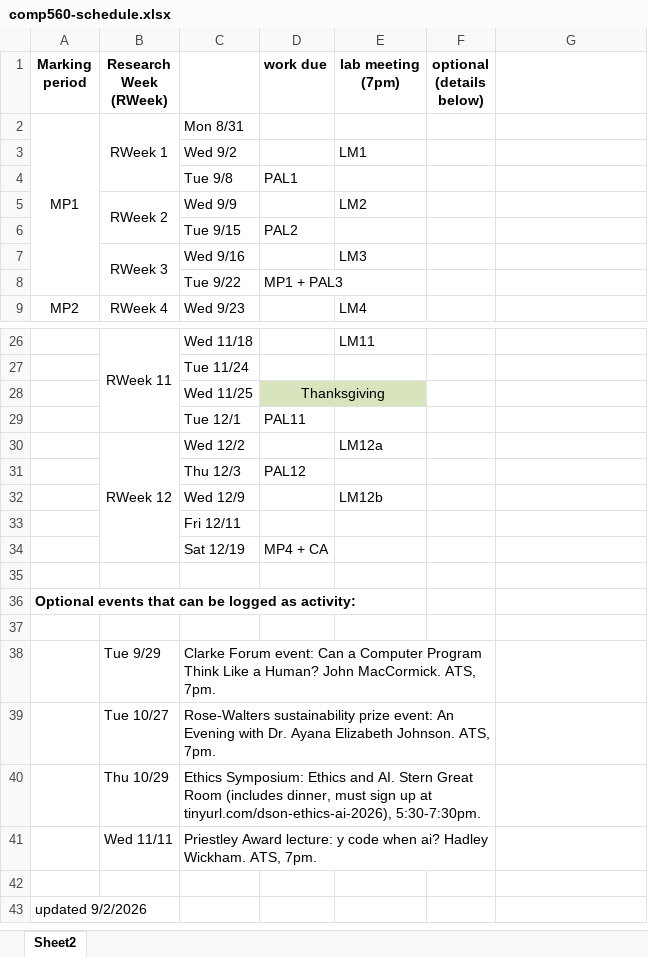
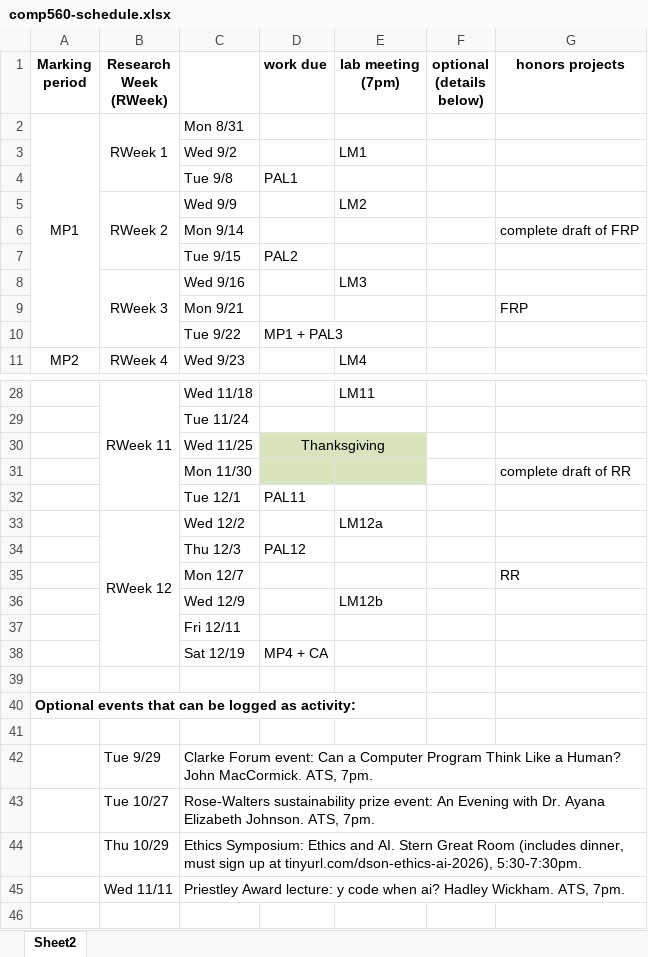
Before and after one commit to dson-comp560-fa26/web, an Excel workbook: comp560-schedule.xlsx, sheet Sheet2, drawn as a sheet; only a part is shown, gaps mark what is left out; the shorter side is filled out with more unchanged rows; values as stored, in another font and other column widths than the file's, no borders; removed rows and columns are numbered as before the commit, all else as after; the diff names each change by its address in the sheet, - before the commit and + after, or states it on an @@ line.

Commit message:
docs: update comp560 schedule spreadsheet

```diff
--- a/comp560-schedule.xlsx (sheet Sheet2)
+++ b/comp560-schedule.xlsx (sheet Sheet2)
-G1: (empty)
+G1: honors projects
+row 6:  |  | Mon 9/14 |  |  |  | complete draft of FRP
+row 9:  |  | Mon 9/21 |  |  |  | FRP
+row 31:  |  | Mon 11/30 |  |  |  | complete draft of RR
+row 35:  |  | Mon 12/7 |  |  |  | RR
-C38:F38 merged
+C42:G42 merged
-C39:F39 merged
+C43:G43 merged
-C40:F40 merged
+C44:G44 merged
-C41:F41 merged
+C45:G45 merged
```
Also changed, not shown: formulas that keep their value.
